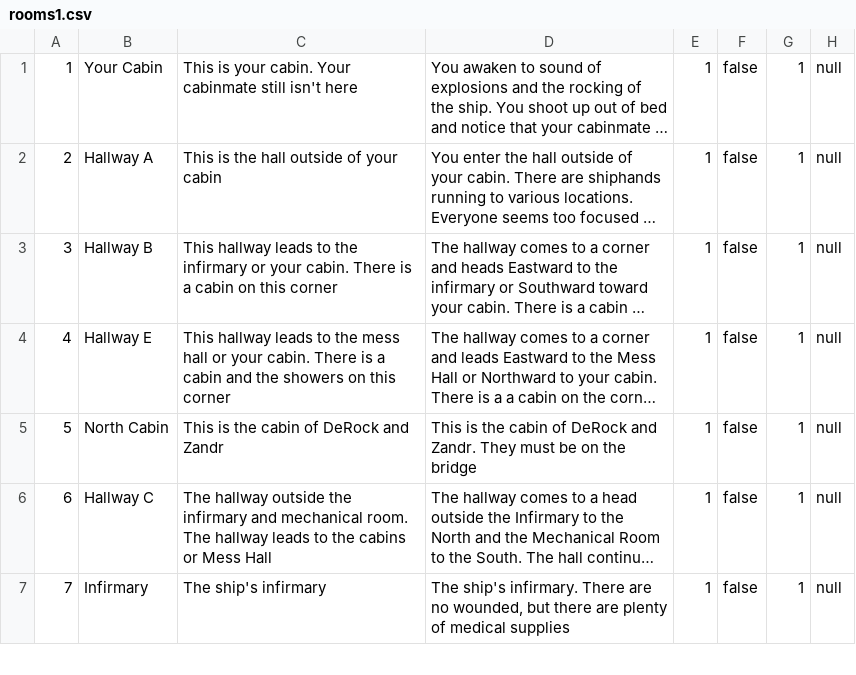
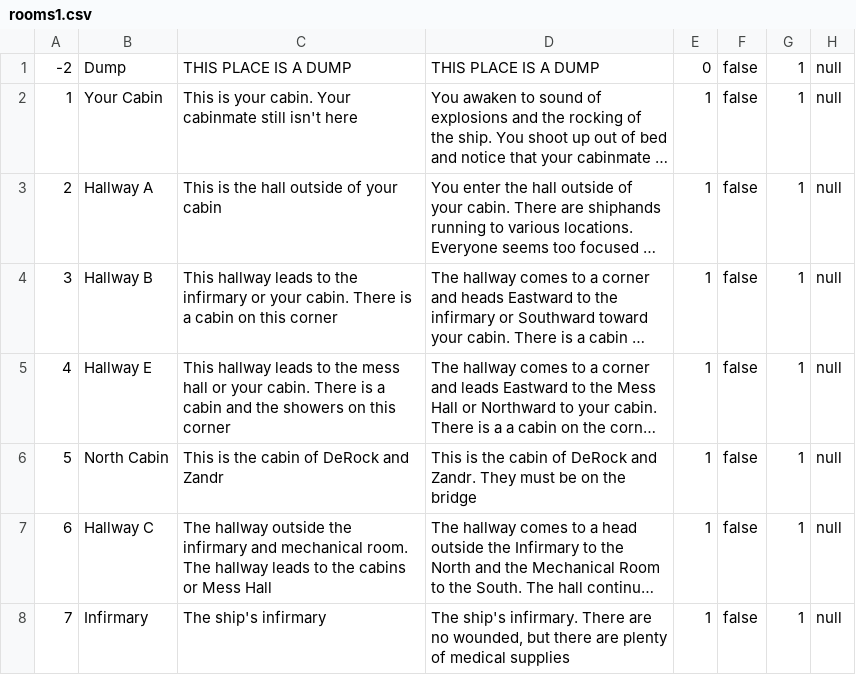
Before and after one commit to kjacoby3/CS320Sp22-bussiere-jacoby-nall, a CSV file: TBAG_Project/src/cs320/TBAG/database/res/rooms1.csv, drawn as a sheet; only a part is shown; long unchanged cells end in …; the diff names each change by its address in the sheet, - before the commit and + after, or states it on an @@ line.

```diff
--- a/TBAG_Project/src/cs320/TBAG/database/res/rooms1.csv
+++ b/TBAG_Project/src/cs320/TBAG/database/res/rooms1.csv
+row 1: -2 | Dump | THIS PLACE IS A DUMP | THIS PLACE IS A DUMP | 0 | false | 1 | null
```
Also changed, not shown: TBAG_Project/src/cs320/TBAG/database/res/roomConnections1.csv, 1 other file.
